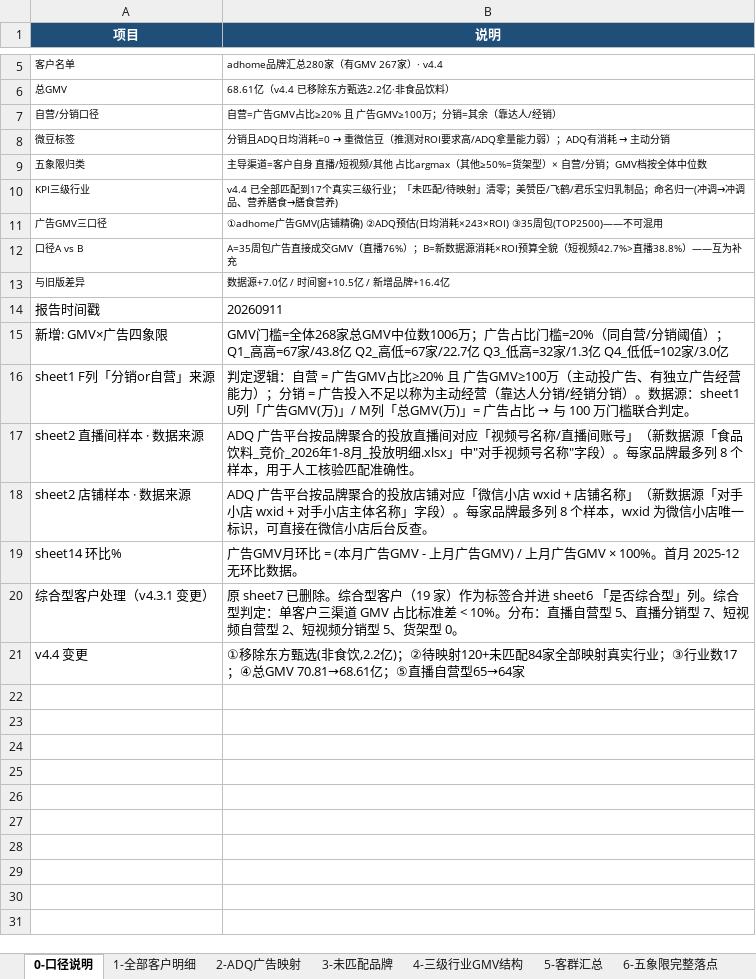
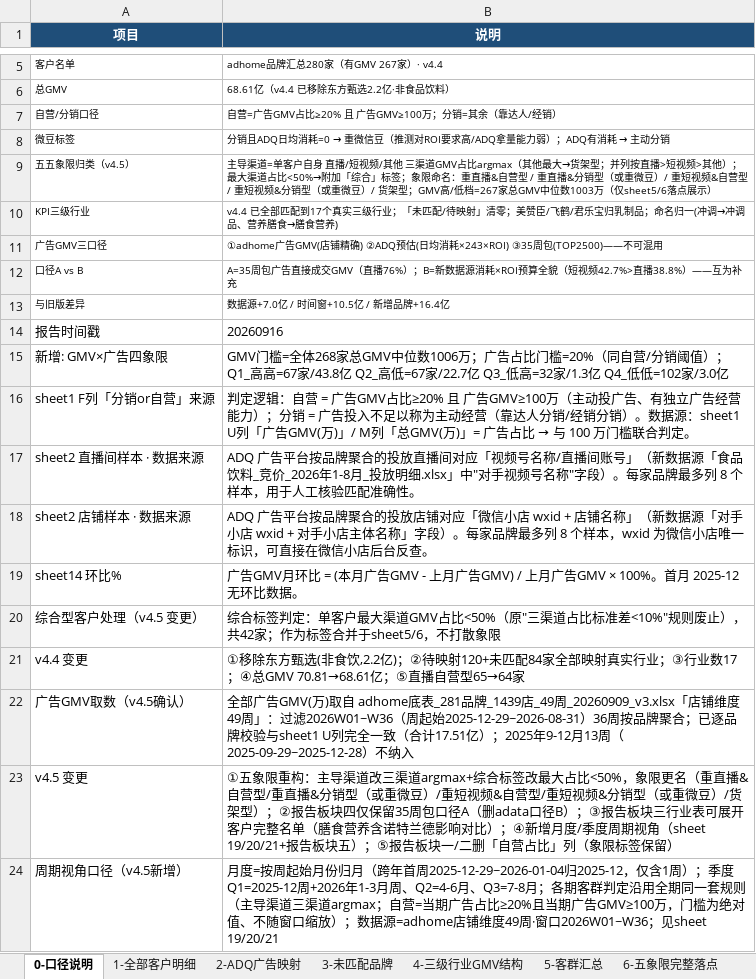
Before and after one commit to danniewowrich/k800-insight-report-v2, an Excel workbook: K800报告完整整合表_v43.xlsx, sheet 0-口径说明, drawn as a sheet; only a part is shown, gaps mark what is left out; values as stored, in another font and other column widths than the file's, no borders; removed rows and columns are numbered as before the commit, all else as after; the diff names each change by its address in the sheet, - before the commit and + after, or states it on an @@ line.

```diff
--- a/K800报告完整整合表_v43.xlsx (sheet 0-口径说明)
+++ b/K800报告完整整合表_v43.xlsx (sheet 0-口径说明)
-row 9: 五象限归类 | 主导渠道=客户自身 直播/短视频/其他 占比argmax（其他≥50%=货架型）× 自营/分销；GMV档按全体中位数
+row 9: 五五象限归类（v4.5） | 主导渠道=单客户自身 直播/短视频/其他 三渠道GMV占比argmax（其他最大→货架型；并列按直播>短视频>其他）；最大渠道占比<50%→附加「综合」标签；象限命名：重直播&自营型 / 重直播&分销型（或重微豆）/ 重短视频&自营型 / 重短视频&分销型（或重微豆）/ 货架型；GMV高/低档=267家总GMV中位数1003万（仅sheet5/6落点展示）
-B14 (说明): 20260911
+B14 (说明): 20260916
-row 20: 综合型客户处理（v4.3.1 变更） | 原 sheet7 已删除。综合型客户（19 家）作为标签合并进 sheet6 「是否综合型」列。综合型判定：单客户三渠道 GMV 占比标准差 < 10%。分布：直播自营型 5、直播分销型 7、短视频自营型 2、短视频分销型 5、货架型 0。
+row 20: 综合型客户处理（v4.5 变更） | 综合标签判定：单客户最大渠道GMV占比<50%（原"三渠道占比标准差<10%"规则废止），共42家；作为标签合并于sheet5/6，不打散象限
+row 22: 广告GMV取数（v4.5确认） | 全部广告GMV(万)取自 adhome底表_281品牌_1439店_49周_20260909_v3.xlsx「店铺维度49周」：过滤2026W01~W36（周起始2025-12-29~2026-08-31）36周按品牌聚合；已逐品牌校验与sheet1 U列完全一致（合计17.51亿）；2025年9-12月13周（2025-09-29~2025-12-28）不纳入
+row 23: v4.5 变更 | ①五象限重构：主导渠道改三渠道argmax+综合标签改最大占比<50%，象限更名（重直播&自营型/重直播&分销型（或重微豆）/重短视频&自营型/重短视频&分销型（或重微豆）/货架型）；②报告板块四仅保留35周包口径A（删adata口径B）；③报告板块三行业表可展开客户完整名单（膳食营养含诺特兰德影响对比）；④新增月度/季度周期视角（sheet 19/20/21+报告板块五）；⑤报告板块一/二删「自营占比」列（象限标签保留）
+row 24: 周期视角口径（v4.5新增） | 月度=按周起始月份归月（跨年首周2025-12-29~2026-01-04归2025-12，仅含1周）；季度 Q1=2025-12周+2026年1-3月周、Q2=4-6月、Q3=7-8月；各期客群判定沿用全期同一套规则（主导渠道三渠道argmax；自营=当期广告占比≥20%且当期广告GMV≥100万，门槛为绝对值、不随窗口缩放）；数据源=adhome店铺维度49周·窗口2026W01~W36；见sheet 19/20/21
```
Also changed, not shown: sheet 6-五象限完整落点, sheet 1-全部客户明细, sheet 5-客群汇总, sheet 8-行业象限归类, other sheet tabs, 1 other file.
